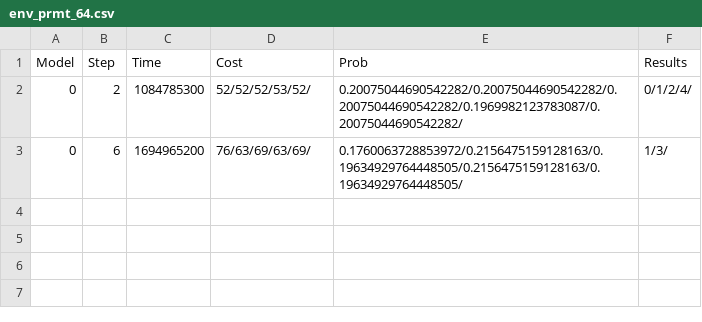
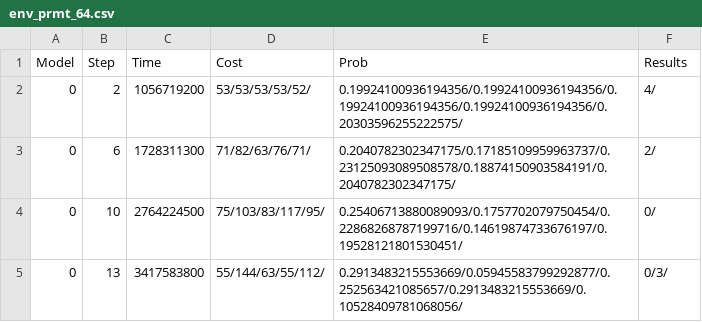
Before and after one commit to zihangs/fp1189_aamas2020, a CSV file: outputs/env_prmt_64.csv, drawn as a sheet.

```diff
--- a/outputs/env_prmt_64.csv
+++ b/outputs/env_prmt_64.csv
@@ -1,3 +1,5 @@
 Model,Step,Time,Cost,Prob,Results
-0,2,1084785300,52/52/52/53/52/,0.20075044690542282/0.20075044690542282/0.20075044690542282/0.1969982123783087/0.20075044690542282/,0/1/2/4/
-0,6,1694965200,76/63/69/63/69/,0.1760063728853972/0.2156475159128163/0.19634929764448505/0.2156475159128163/0.19634929764448505/,1/3/
+0,2,1056719200,53/53/53/53/52/,0.19924100936194356/0.19924100936194356/0.19924100936194356/0.19924100936194356/0.20303596255222575/,4/
+0,6,1728311300,71/82/63/76/71/,0.2040782302347175/0.17185109959963737/0.23125093089508578/0.18874150903584191/0.2040782302347175/,2/
+0,10,2764224500,75/103/83/117/95/,0.25406713880089093/0.1757702079750454/0.22868268787199716/0.14619874733676197/0.19528121801530451/,0/
+0,13,3417583800,55/144/63/55/112/,0.2913483215553669/0.05945583799292877/0.252563421085657/0.2913483215553669/0.10528409781068056/,0/3/
```
Also changed, not shown: 15 other files.
